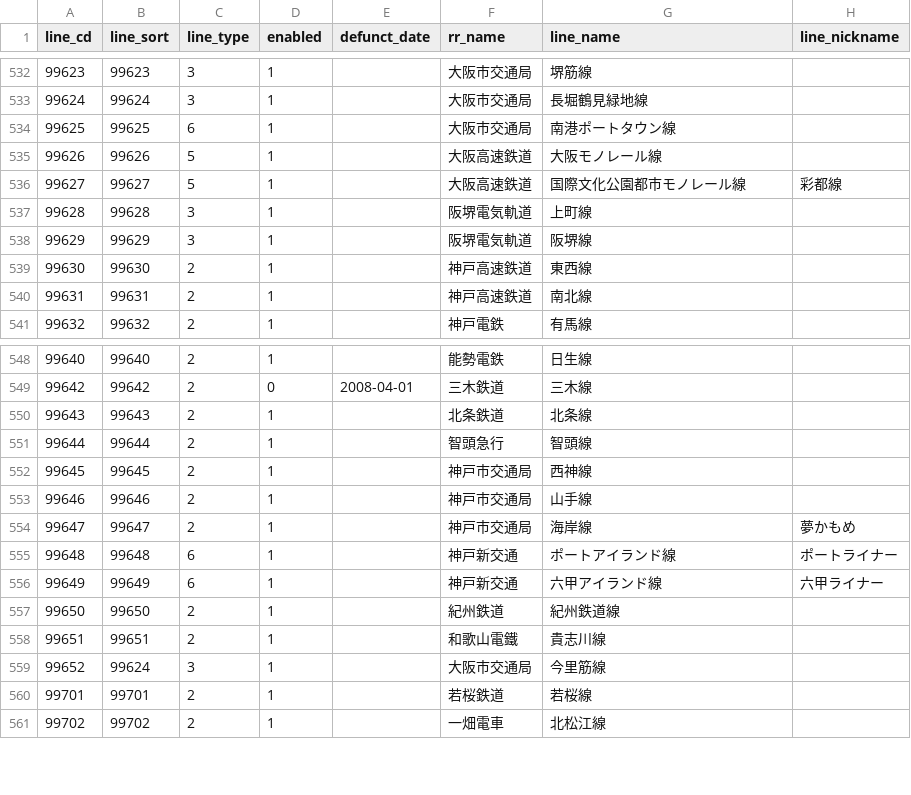
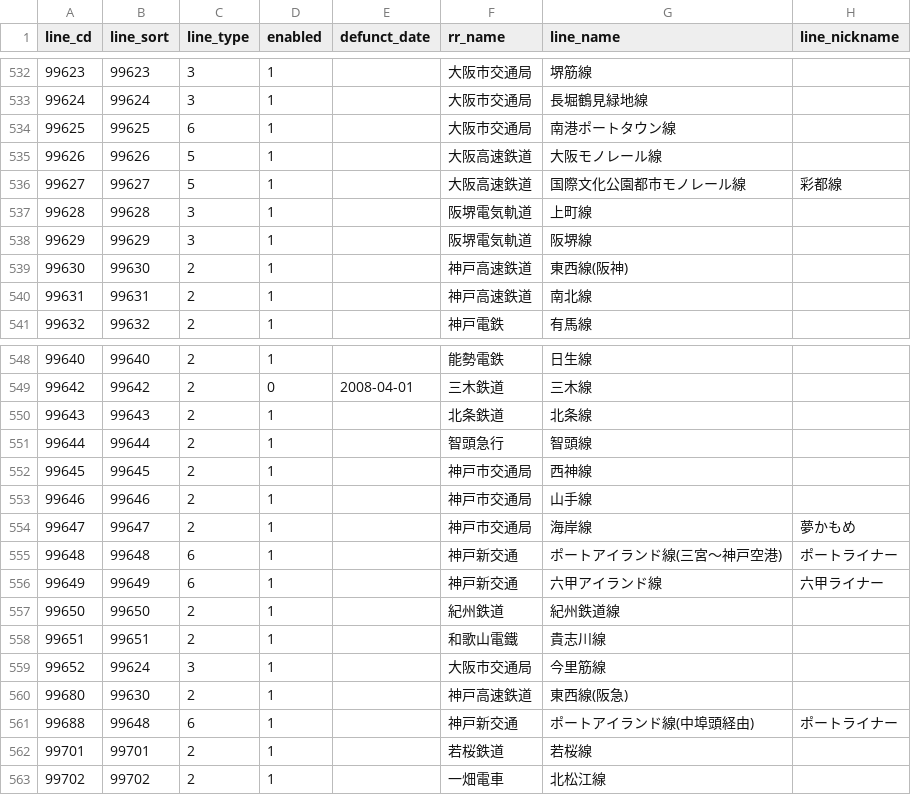
Before and after one commit to xkikeg/traindb, a CSV file: common/line.csv, drawn as a sheet; only a part is shown, gaps mark what is left out.

Commit message:
Fixed misc lines and closed #4.
山手線・大阪環状線の大崎・天王寺２つ目のソートキーを変更
鹿島臨海鉄道の鹿島サッカースタジアム駅を追加
名古屋市営地下鉄の名城線のループを追加
神戸高速の分岐を修正
ポートライナーの環状部分を切り出した

```diff
--- a/common/line.csv
+++ b/common/line.csv
@@ -538,3 +538,3 @@ line_cd,line_sort,line_type,enabled,defunct_date,rr_name,line_name,line_nickname
 99629,99629,3,1,,阪堺電気軌道,阪堺線,
-99630,99630,2,1,,神戸高速鉄道,東西線,
+99630,99630,2,1,,神戸高速鉄道,東西線(阪神),
 99631,99631,2,1,,神戸高速鉄道,南北線,
@@ -554,3 +554,3 @@ line_cd,line_sort,line_type,enabled,defunct_date,rr_name,line_name,line_nickname
 99647,99647,2,1,,神戸市交通局,海岸線,夢かもめ
-99648,99648,6,1,,神戸新交通,ポートアイランド線,ポートライナー
+99648,99648,6,1,,神戸新交通,ポートアイランド線(三宮〜神戸空港),ポートライナー
 99649,99649,6,1,,神戸新交通,六甲アイランド線,六甲ライナー
@@ -559,2 +559,4 @@ line_cd,line_sort,line_type,enabled,defunct_date,rr_name,line_name,line_nickname
 99652,99624,3,1,,大阪市交通局,今里筋線,
+99680,99630,2,1,,神戸高速鉄道,東西線(阪急),
+99688,99648,6,1,,神戸新交通,ポートアイランド線(中埠頭経由),ポートライナー
 99701,99701,2,1,,若桜鉄道,若桜線,
```
Also changed, not shown: ekidata/station_join.csv, 1 other file.
